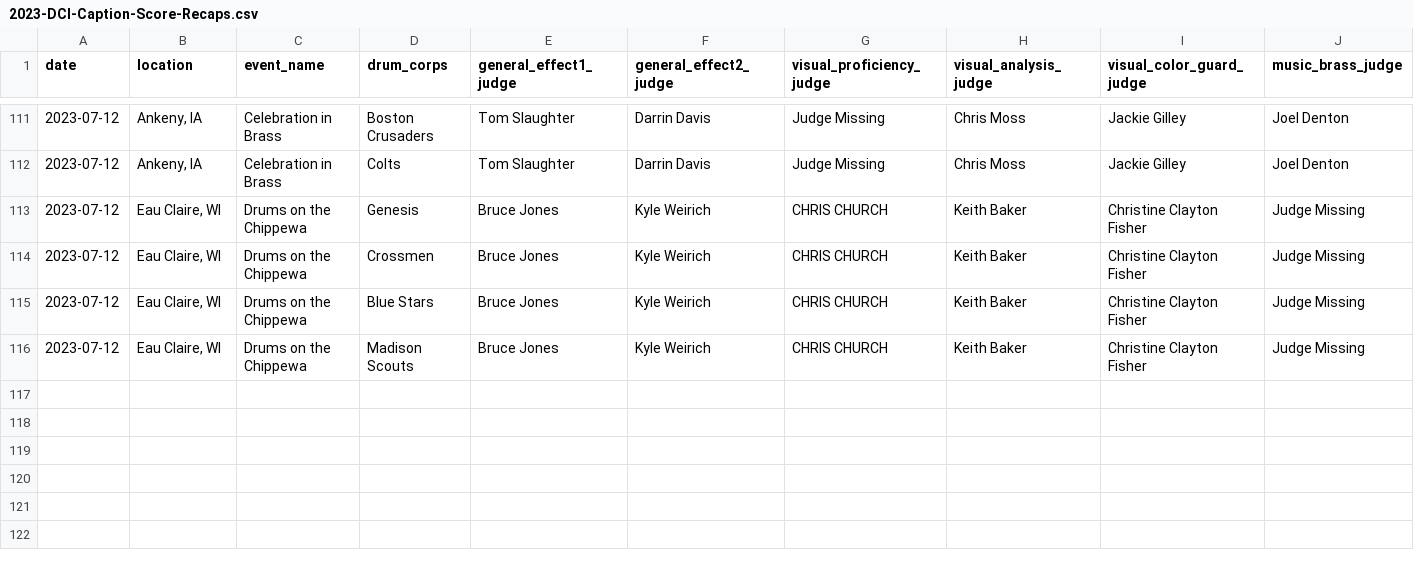
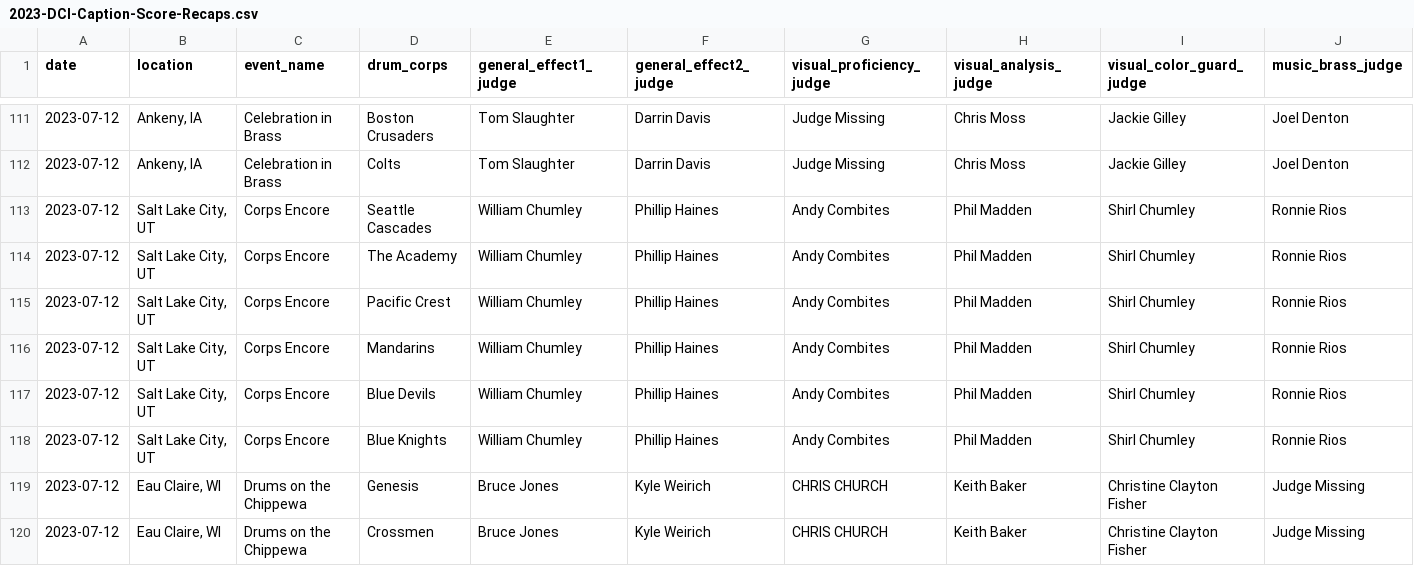
Before and after one commit to aggieed97/Drum-Corps-International, a CSV file: pages/2023-DCI-Caption-Score-Recaps.csv, drawn as a sheet; only a part is shown, gaps mark what is left out; the shorter side is filled out with more unchanged rows; rows hold the shown columns only; the diff names each change by its address in the sheet, - before the commit and + after, or states it on an @@ line.

```diff
--- a/pages/2023-DCI-Caption-Score-Recaps.csv
+++ b/pages/2023-DCI-Caption-Score-Recaps.csv
+row 113: 2023-07-12 | Salt Lake City, UT | Corps Encore | Seattle Cascades | William Chumley | Phillip Haines | Andy Combites | Phil Madden | Shirl Chumley | Ronnie Rios
+row 114: 2023-07-12 | Salt Lake City, UT | Corps Encore | The Academy | William Chumley | Phillip Haines | Andy Combites | Phil Madden | Shirl Chumley | Ronnie Rios
+row 115: 2023-07-12 | Salt Lake City, UT | Corps Encore | Pacific Crest | William Chumley | Phillip Haines | Andy Combites | Phil Madden | Shirl Chumley | Ronnie Rios
+row 116: 2023-07-12 | Salt Lake City, UT | Corps Encore | Mandarins | William Chumley | Phillip Haines | Andy Combites | Phil Madden | Shirl Chumley | Ronnie Rios
+row 117: 2023-07-12 | Salt Lake City, UT | Corps Encore | Blue Devils | William Chumley | Phillip Haines | Andy Combites | Phil Madden | Shirl Chumley | Ronnie Rios
+row 118: 2023-07-12 | Salt Lake City, UT | Corps Encore | Blue Knights | William Chumley | Phillip Haines | Andy Combites | Phil Madden | Shirl Chumley | Ronnie Rios
```
Also changed, not shown: pages/2023-World-Class-DCI-scores.csv.
